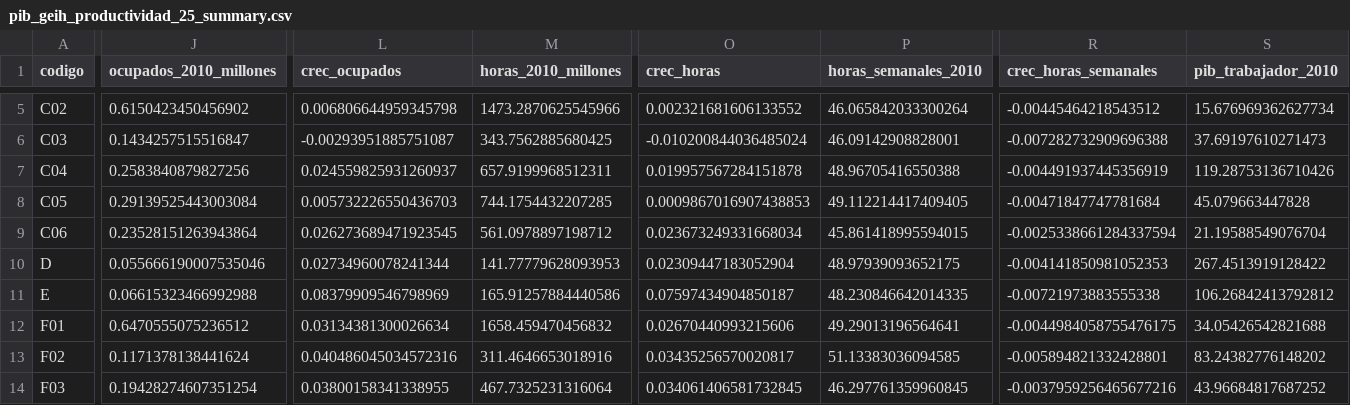
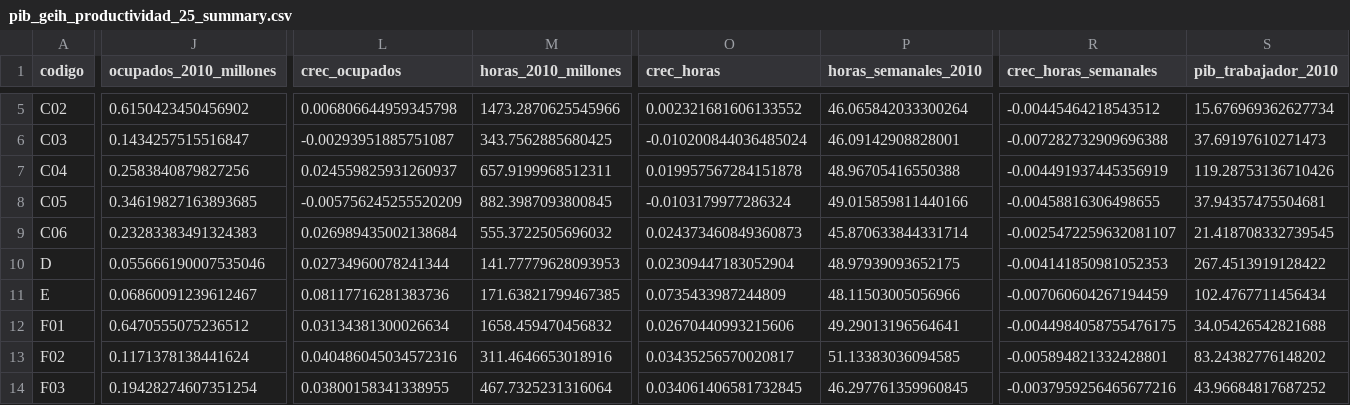
Before and after one commit to Kin-George/CJC-Monitor, a CSV file: Outputs/tables/pib_geih_productividad_25_summary.csv, drawn as a sheet; only a part is shown, gaps mark what is left out; the diff covers the shown part only; the diff names each change by its address in the sheet, - before the commit and + after, or states it on an @@ line.

```diff
--- a/Outputs/tables/pib_geih_productividad_25_summary.csv
+++ b/Outputs/tables/pib_geih_productividad_25_summary.csv
-J8 (ocupados_2010_millones): 0.29139525443003084
+J8 (ocupados_2010_millones): 0.34619827163893685
-L8 (crec_ocupados): 0.005732226550436703
+L8 (crec_ocupados): -0.005756245255520209
-M8 (horas_2010_millones): 744.1754432207285
+M8 (horas_2010_millones): 882.3987093800845
-O8 (crec_horas): 0.0009867016907438853
+O8 (crec_horas): -0.0103179977286324
-P8 (horas_semanales_2010): 49.112214417409405
+P8 (horas_semanales_2010): 49.015859811440166
-R8 (crec_horas_semanales): -0.00471847747781684
+R8 (crec_horas_semanales): -0.00458816306498655
-S8 (pib_trabajador_2010): 45.079663447828
+S8 (pib_trabajador_2010): 37.94357475504681
-J9 (ocupados_2010_millones): 0.23528151263943864
+J9 (ocupados_2010_millones): 0.23283383491324383
-L9 (crec_ocupados): 0.026273689471923545
+L9 (crec_ocupados): 0.026989435002138684
-M9 (horas_2010_millones): 561.0978897198712
+M9 (horas_2010_millones): 555.3722505696032
-O9 (crec_horas): 0.023673249331668034
+O9 (crec_horas): 0.024373460849360873
-P9 (horas_semanales_2010): 45.861418995594015
+P9 (horas_semanales_2010): 45.870633844331714
-R9 (crec_horas_semanales): -0.0025338661284337594
+R9 (crec_horas_semanales): -0.0025472259632081107
-S9 (pib_trabajador_2010): 21.19588549076704
+S9 (pib_trabajador_2010): 21.418708332739545
-J11 (ocupados_2010_millones): 0.06615323466992988
+J11 (ocupados_2010_millones): 0.06860091239612467
-L11 (crec_ocupados): 0.08379909546798969
+L11 (crec_ocupados): 0.08117716281383736
-M11 (horas_2010_millones): 165.91257884440586
+M11 (horas_2010_millones): 171.63821799467385
-O11 (crec_horas): 0.07597434904850187
+O11 (crec_horas): 0.0735433987244809
-P11 (horas_semanales_2010): 48.230846642014335
+P11 (horas_semanales_2010): 48.11503005056966
-R11 (crec_horas_semanales): -0.00721973883555338
+R11 (crec_horas_semanales): -0.007060604267194459
-S11 (pib_trabajador_2010): 106.26842413792812
+S11 (pib_trabajador_2010): 102.4767711456434
```
Also changed, not shown: 69 edited cells elsewhere in this file, Outputs/tables/pib_geih_productividad_25_series.csv, Outputs/tables/pib_geih_productividad_61_series.csv, 35 other files.
